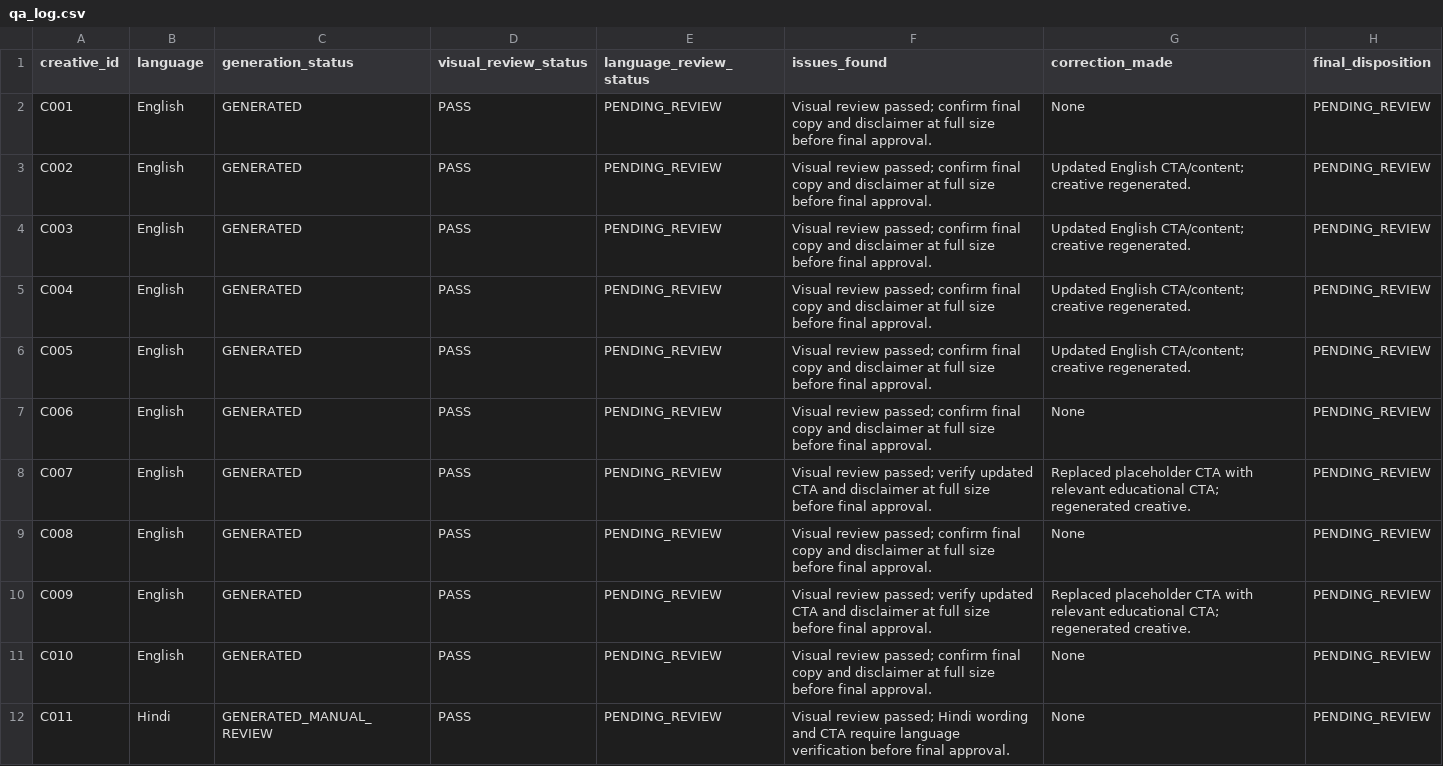
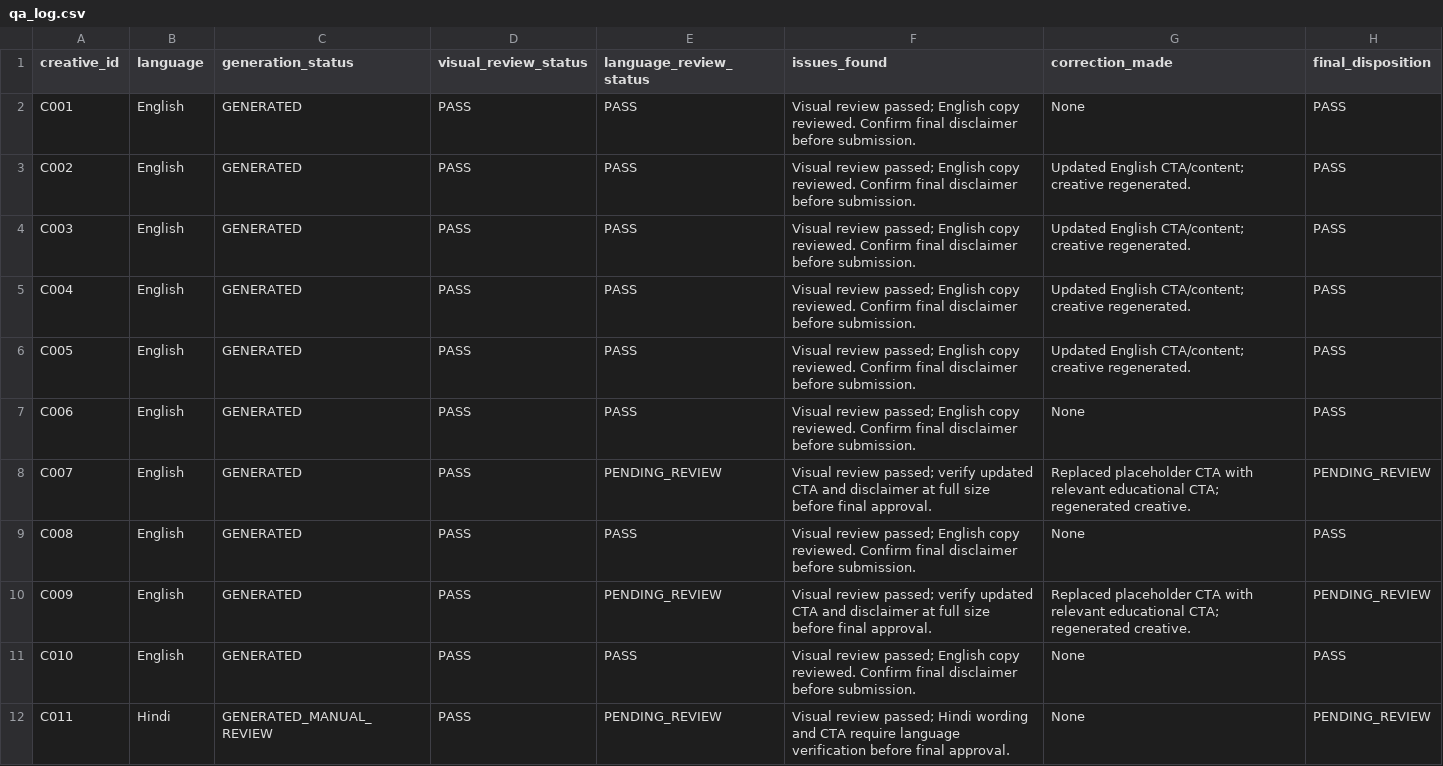
Before and after one commit to Buvashid/ai-creative-automation, a CSV file: reports/qa_log.csv, drawn as a sheet; only a part is shown; the diff covers the shown part only.

Commit message:
Update final QA status for all creatives

```diff
--- a/reports/qa_log.csv
+++ b/reports/qa_log.csv
@@ -1,12 +1,12 @@
 creative_id,language,generation_status,visual_review_status,language_review_status,issues_found,correction_made,final_disposition
-C001,English,GENERATED,PASS,PENDING_REVIEW,Visual review passed; confirm final copy and disclaimer at full size before final approval.,None,PENDING_REVIEW
-C002,English,GENERATED,PASS,PENDING_REVIEW,Visual review passed; confirm final copy and disclaimer at full size before final approval.,Updated English CTA/content; creative regenerated.,PENDING_REVIEW
-C003,English,GENERATED,PASS,PENDING_REVIEW,Visual review passed; confirm final copy and disclaimer at full size before final approval.,Updated English CTA/content; creative regenerated.,PENDING_REVIEW
-C004,English,GENERATED,PASS,PENDING_REVIEW,Visual review passed; confirm final copy and disclaimer at full size before final approval.,Updated English CTA/content; creative regenerated.,PENDING_REVIEW
-C005,English,GENERATED,PASS,PENDING_REVIEW,Visual review passed; confirm final copy and disclaimer at full size before final approval.,Updated English CTA/content; creative regenerated.,PENDING_REVIEW
-C006,English,GENERATED,PASS,PENDING_REVIEW,Visual review passed; confirm final copy and disclaimer at full size before final approval.,None,PENDING_REVIEW
+C001,English,GENERATED,PASS,PASS,Visual review passed; English copy reviewed. Confirm final disclaimer before submission.,None,PASS
+C002,English,GENERATED,PASS,PASS,Visual review passed; English copy reviewed. Confirm final disclaimer before submission.,Updated English CTA/content; creative regenerated.,PASS
+C003,English,GENERATED,PASS,PASS,Visual review passed; English copy reviewed. Confirm final disclaimer before submission.,Updated English CTA/content; creative regenerated.,PASS
+C004,English,GENERATED,PASS,PASS,Visual review passed; English copy reviewed. Confirm final disclaimer before submission.,Updated English CTA/content; creative regenerated.,PASS
+C005,English,GENERATED,PASS,PASS,Visual review passed; English copy reviewed. Confirm final disclaimer before submission.,Updated English CTA/content; creative regenerated.,PASS
+C006,English,GENERATED,PASS,PASS,Visual review passed; English copy reviewed. Confirm final disclaimer before submission.,None,PASS
 C007,English,GENERATED,PASS,PENDING_REVIEW,Visual review passed; verify updated CTA and disclaimer at full size before final approval.,Replaced placeholder CTA with relevant educational CTA; regenerated creative.,PENDING_REVIEW
-C008,English,GENERATED,PASS,PENDING_REVIEW,Visual review passed; confirm final copy and disclaimer at full size before final approval.,None,PENDING_REVIEW
+C008,English,GENERATED,PASS,PASS,Visual review passed; English copy reviewed. Confirm final disclaimer before submission.,None,PASS
 C009,English,GENERATED,PASS,PENDING_REVIEW,Visual review passed; verify updated CTA and disclaimer at full size before final approval.,Replaced placeholder CTA with relevant educational CTA; regenerated creative.,PENDING_REVIEW
-C010,English,GENERATED,PASS,PENDING_REVIEW,Visual review passed; confirm final copy and disclaimer at full size before final approval.,None,PENDING_REVIEW
+C010,English,GENERATED,PASS,PASS,Visual review passed; English copy reviewed. Confirm final disclaimer before submission.,None,PASS
 C011,Hindi,GENERATED_MANUAL_REVIEW,PASS,PENDING_REVIEW,Visual review passed; Hindi wording and CTA require language verification before final approval.,None,PENDING_REVIEW
```
Also changed, not shown: 8 edited cells elsewhere in this file.
